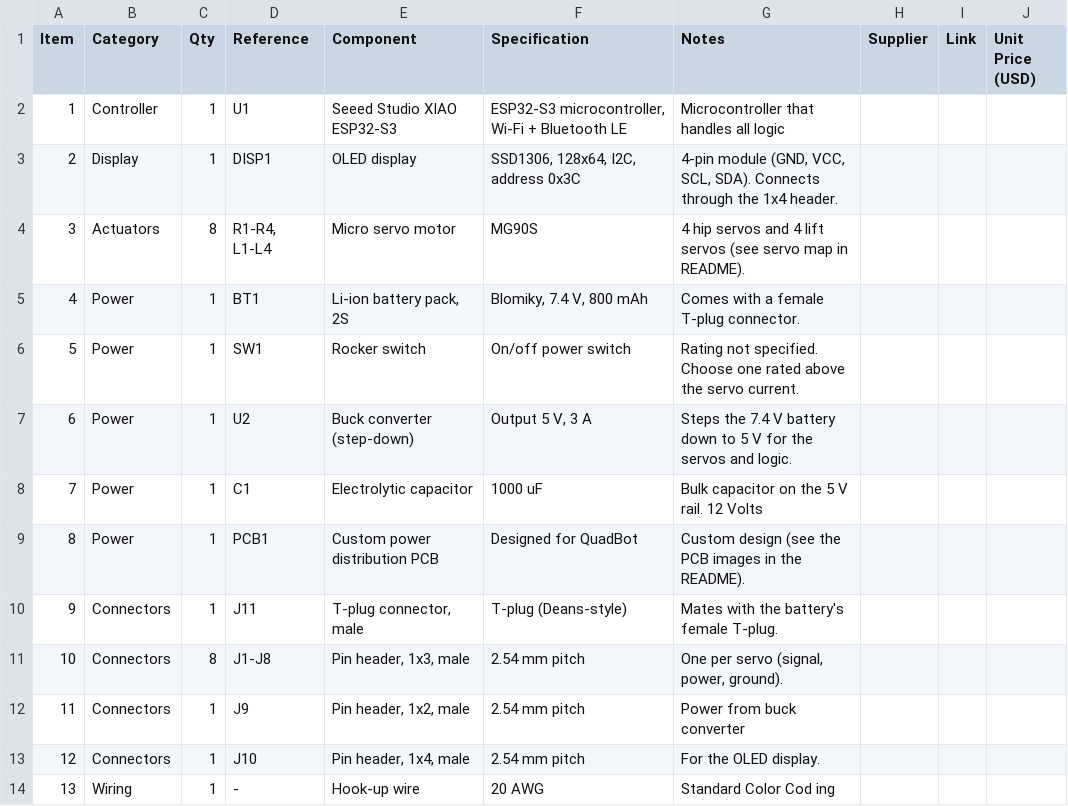
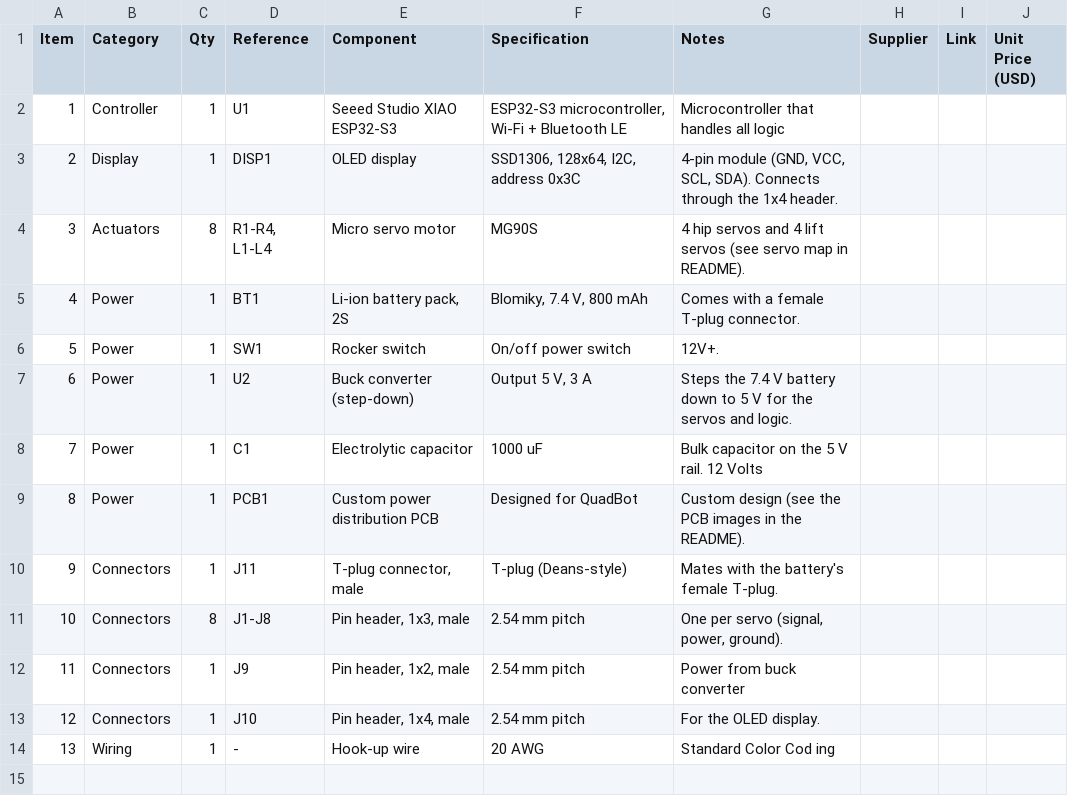
Before and after one commit to Tejlilboy/QuadBot, a CSV file: Hardware/BOM/QuadBot_BOM.csv, drawn as a sheet.

Commit message:
Revise QuadBot BOM with updated details
Updated the BOM with corrected specifications and notes for components.

```diff
--- a/Hardware/BOM/QuadBot_BOM.csv
+++ b/Hardware/BOM/QuadBot_BOM.csv
@@ -5,3 +5,3 @@ Item,Category,Qty,Reference,Component,Specification,Notes,Supplier,Link,Unit Pri
 4,Power,1,BT1,"Li-ion battery pack, 2S","Blomiky, 7.4 V, 800 mAh",Comes with a female T-plug connector.,,,
-5,Power,1,SW1,Rocker switch,On/off power switch,Rating not specified. Choose one rated above the servo current.,,,
+5,Power,1,SW1,Rocker switch,On/off power switch,12V+.,,,
 6,Power,1,U2,Buck converter (step-down),"Output 5 V, 3 A",Steps the 7.4 V battery down to 5 V for the servos and logic.,,,
```
